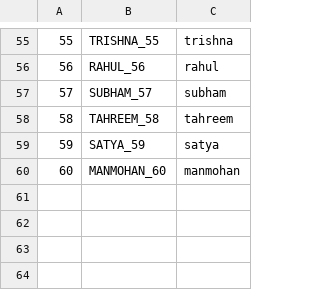
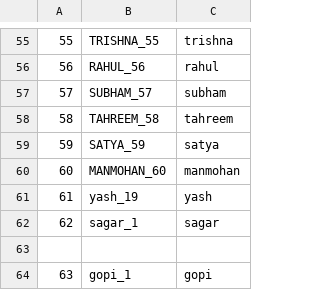
Before and after one commit to khare19yash/PMABS, a CSV file: ui/patients_userpass.csv, drawn as a sheet; only a part is shown, gaps mark what is left out; the diff names each change by its address in the sheet, - before the commit and + after, or states it on an @@ line.

```diff
--- a/ui/patients_userpass.csv
+++ b/ui/patients_userpass.csv
+row 61: 61 | yash_19 | yash
+row 62: 62 | sagar_1 | sagar
+row 63: (empty)
+row 64: 63 | gopi_1 | gopi
```
Also changed, not shown: 9 other files.
